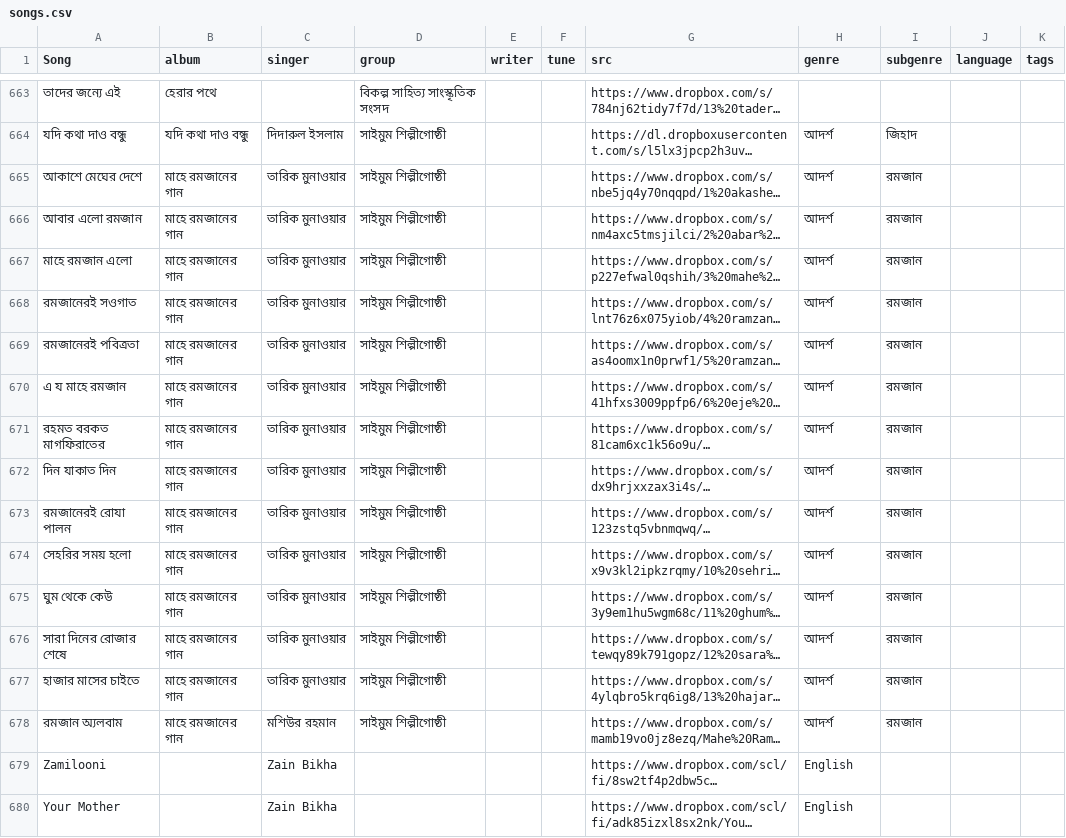
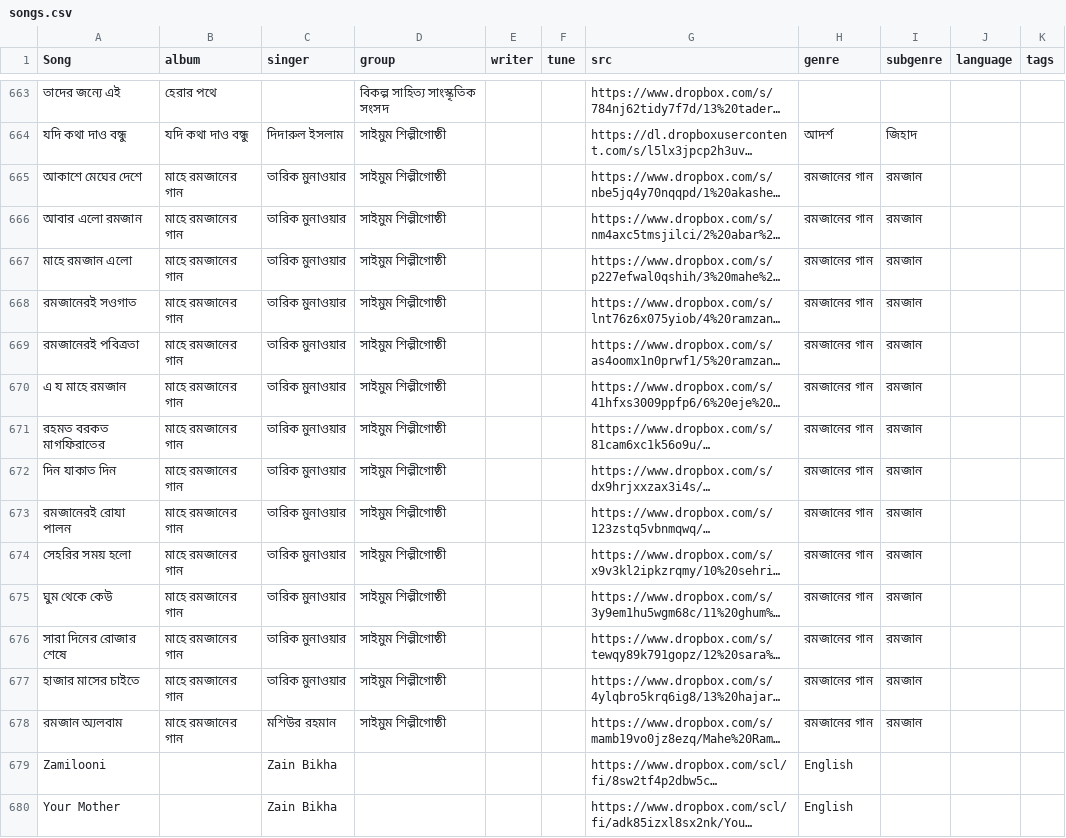
Before and after one commit to alomoy/songit, a CSV file: radio/songs.csv, drawn as a sheet; only a part is shown, gaps mark what is left out; long unchanged cells end in …; the diff names each change by its address in the sheet, - before the commit and + after, or states it on an @@ line.

Commit message:
recat ramadan songs

```diff
--- a/radio/songs.csv
+++ b/radio/songs.csv
-H665:H678 (genre): আদর্শ
+H665:H678 (genre): রমজানের গান
```
